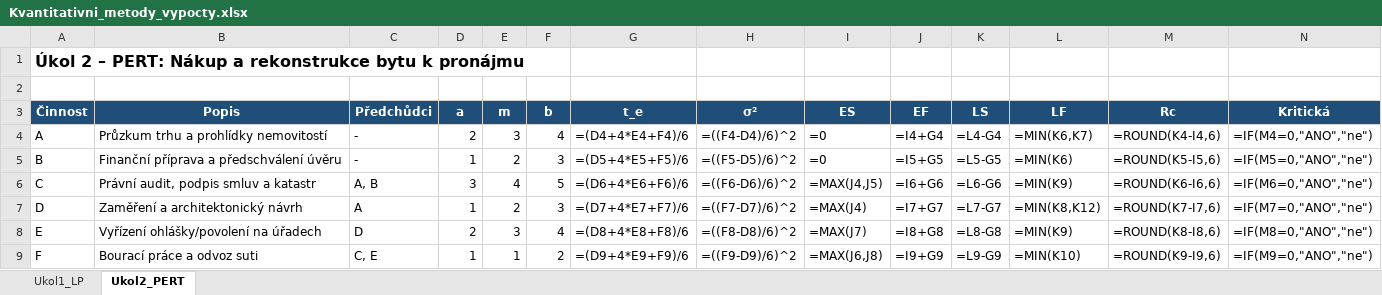
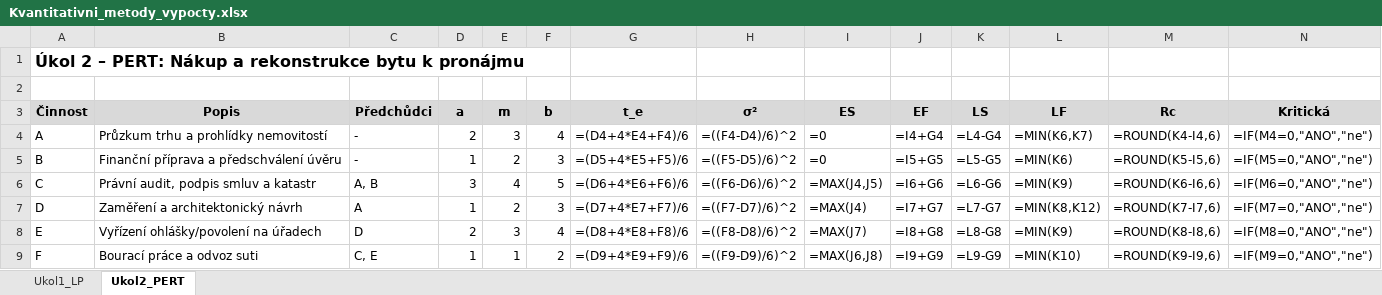
Before and after one commit to FrajerPeter/DMSM, an Excel workbook: seminarna_praca_kvmPD/Kvantitativni_metody_vypocty.xlsx, sheet Ukol2_PERT, drawn as a sheet; only a part is shown; values as stored, in another font and other column widths than the file's, no borders; formulas without a stored value are shown as written; the diff names each change by its address in the sheet, - before the commit and + after, or states it on an @@ line.

```diff
--- a/seminarna_praca_kvmPD/Kvantitativni_metody_vypocty.xlsx (sheet Ukol2_PERT)
+++ b/seminarna_praca_kvmPD/Kvantitativni_metody_vypocty.xlsx (sheet Ukol2_PERT)
@@ A3:N3 fill: #1F4E79 → #D9D9D9, text colour: #FFFFFF → black @@
```
Also changed, not shown: sheet Ukol1_LP, 8 other files.
